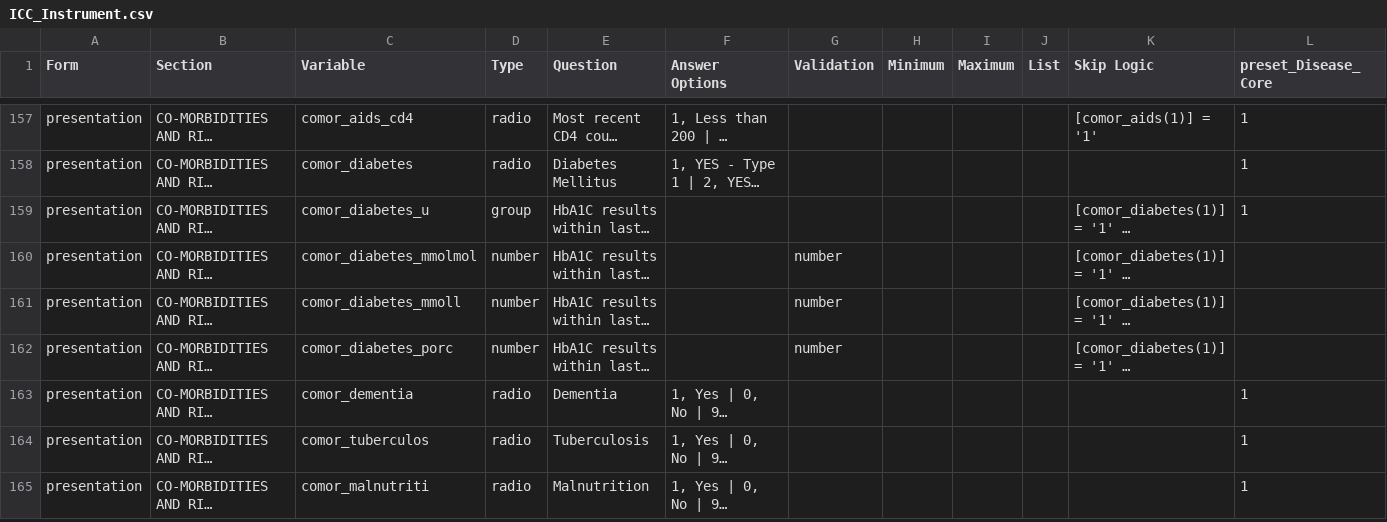
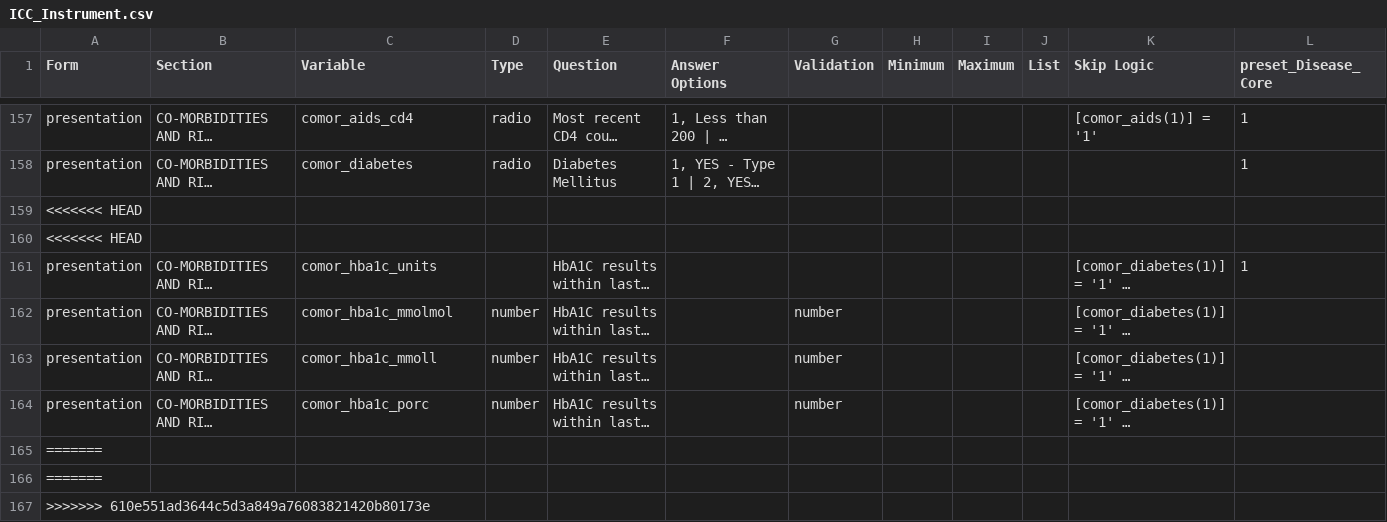
Before and after one commit to EstebanGarciaG/ISARIC_CORE_CRF_test, a CSV file: ICC 1/ICC 1.0.0/ICC_Instrument.csv, drawn as a sheet; only a part is shown, gaps mark what is left out; the shorter side is filled out with more unchanged rows; long unchanged cells end in …; addresses are those after the commit; rows hold the shown columns only; the diff covers the shown part only; the diff names each change by its address in the sheet, - before the commit and + after, or states it on an @@ line.

Commit message:
Update ICC_Instrument.csv

```diff
--- a/ICC 1/ICC 1.0.0/ICC_Instrument.csv
+++ b/ICC 1/ICC 1.0.0/ICC_Instrument.csv
+row 159: <<<<<<< HEAD
+row 160: <<<<<<< HEAD
-C161 (Variable): comor_diabetes_u
+C161 (Variable): comor_hba1c_units
-D161 (Type): group
+D161 (Type): (empty)
-C162 (Variable): comor_diabetes_mmolmol
+C162 (Variable): comor_hba1c_mmolmol
-C163 (Variable): comor_diabetes_mmoll
+C163 (Variable): comor_hba1c_mmoll
-C164 (Variable): comor_diabetes_porc
+C164 (Variable): comor_hba1c_porc
+row 165: =======
+row 166: =======
+row 167: >>>>>>> 610e551ad3644c5d3a849a76083821420b80173e
```
Also changed, not shown: 8 added rows elsewhere in this file.
